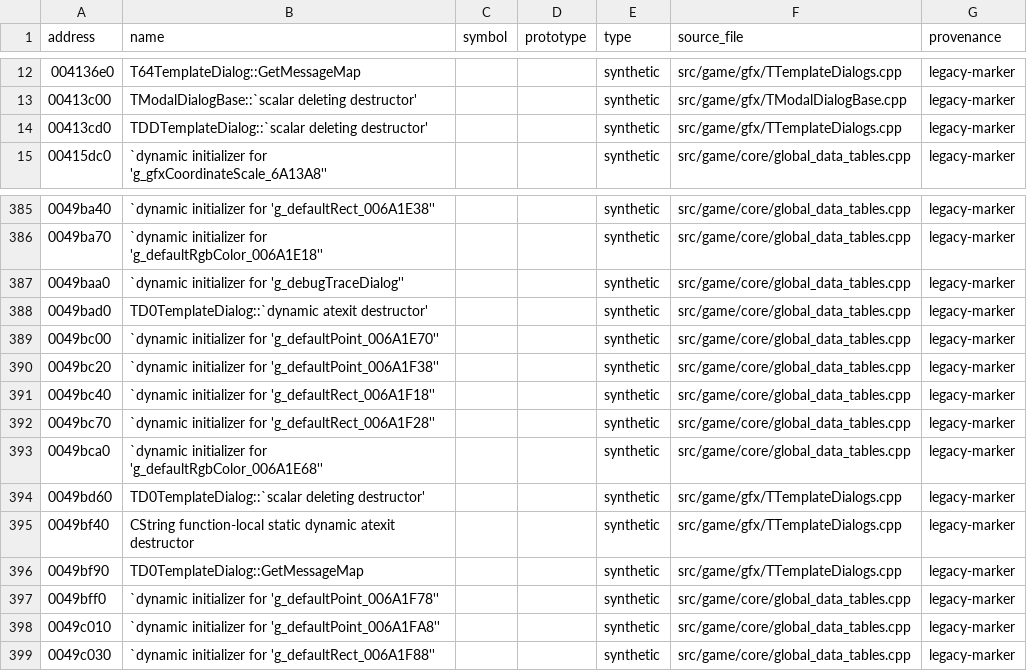
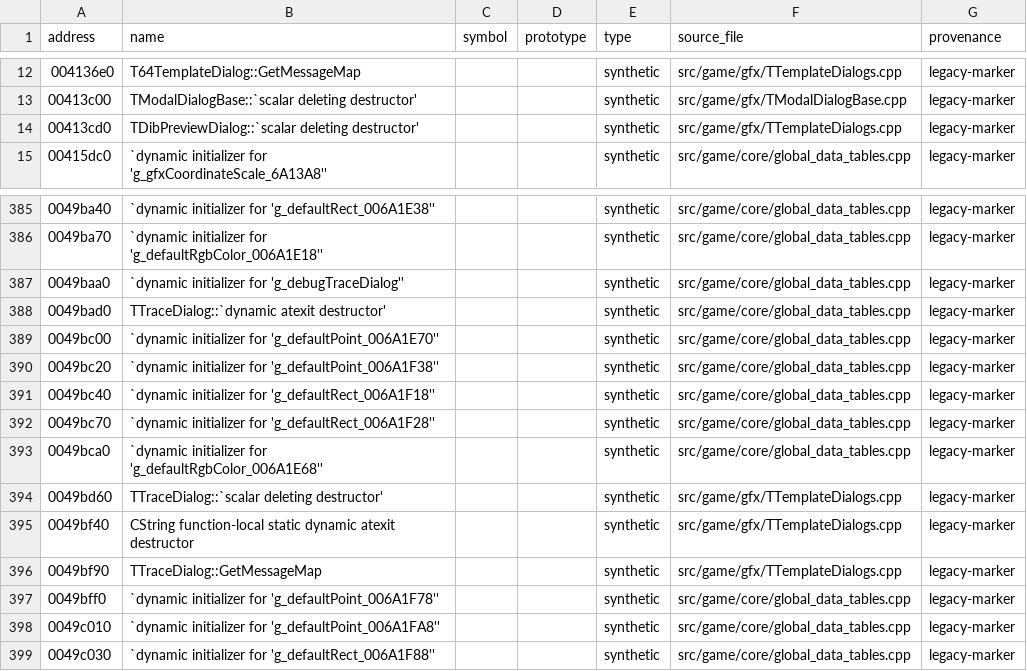
Before and after one commit to agluszak/imperialism-decomp, a CSV file: decomp/config/compiler_emissions.csv, drawn as a sheet; only a part is shown, gaps mark what is left out; the diff covers the shown part only.

```diff
--- a/decomp/config/compiler_emissions.csv
+++ b/decomp/config/compiler_emissions.csv
@@ -13,3 +13,3 @@ address|name|symbol|prototype|type|source_file|provenance
 00413c00|TModalDialogBase::`scalar deleting destructor'|||synthetic|src/game/gfx/TModalDialogBase.cpp|legacy-marker
-00413cd0|TDDTemplateDialog::`scalar deleting destructor'|||synthetic|src/game/gfx/TTemplateDialogs.cpp|legacy-marker
+00413cd0|TDibPreviewDialog::`scalar deleting destructor'|||synthetic|src/game/gfx/TTemplateDialogs.cpp|legacy-marker
 00415dc0|`dynamic initializer for 'g_gfxCoordinateScale_6A13A8''|||synthetic|src/game/core/global_data_tables.cpp|legacy-marker
@@ -387,3 +387,3 @@ address|name|symbol|prototype|type|source_file|provenance
 0049baa0|`dynamic initializer for 'g_debugTraceDialog''|||synthetic|src/game/core/global_data_tables.cpp|legacy-marker
-0049bad0|TD0TemplateDialog::`dynamic atexit destructor'|||synthetic|src/game/core/global_data_tables.cpp|legacy-marker
+0049bad0|TTraceDialog::`dynamic atexit destructor'|||synthetic|src/game/core/global_data_tables.cpp|legacy-marker
 0049bc00|`dynamic initializer for 'g_defaultPoint_006A1E70''|||synthetic|src/game/core/global_data_tables.cpp|legacy-marker
@@ -393,5 +393,5 @@ address|name|symbol|prototype|type|source_file|provenance
 0049bca0|`dynamic initializer for 'g_defaultRgbColor_006A1E68''|||synthetic|src/game/core/global_data_tables.cpp|legacy-marker
-0049bd60|TD0TemplateDialog::`scalar deleting destructor'|||synthetic|src/game/gfx/TTemplateDialogs.cpp|legacy-marker
+0049bd60|TTraceDialog::`scalar deleting destructor'|||synthetic|src/game/gfx/TTemplateDialogs.cpp|legacy-marker
 0049bf40|CString function-local static dynamic atexit destructor|||synthetic|src/game/gfx/TTemplateDialogs.cpp|legacy-marker
-0049bf90|TD0TemplateDialog::GetMessageMap|||synthetic|src/game/gfx/TTemplateDialogs.cpp|legacy-marker
+0049bf90|TTraceDialog::GetMessageMap|||synthetic|src/game/gfx/TTemplateDialogs.cpp|legacy-marker
 0049bff0|`dynamic initializer for 'g_defaultPoint_006A1F78''|||synthetic|src/game/core/global_data_tables.cpp|legacy-marker
```
Also changed, not shown: 17 edited cells elsewhere in this file, 9 other files.
